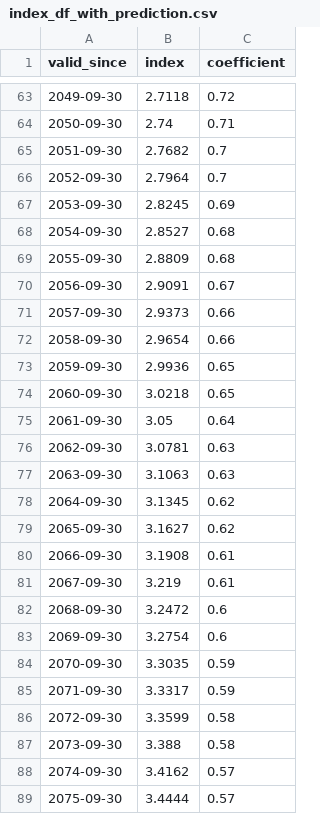
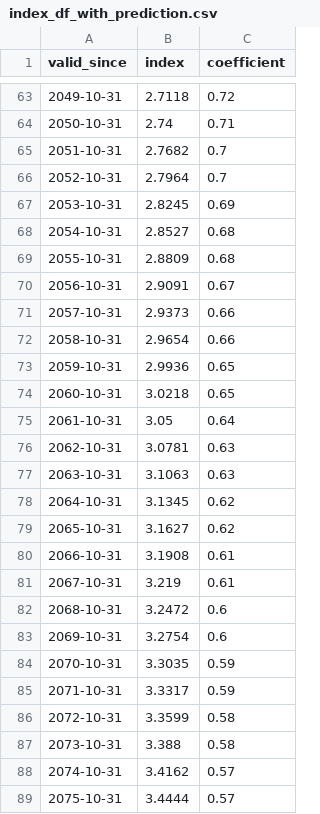
Before and after one commit to data-cfwb/simulPaie, a CSV file: index_df_with_prediction.csv, drawn as a sheet; only a part is shown, gaps mark what is left out; the diff covers the shown part only.

```diff
--- a/index_df_with_prediction.csv
+++ b/index_df_with_prediction.csv
@@ -63,27 +63,27 @@ valid_since,index,coefficient
-2049-09-30,2.7118,0.72
-2050-09-30,2.74,0.71
-2051-09-30,2.7682,0.7
-2052-09-30,2.7964,0.7
-2053-09-30,2.8245,0.69
-2054-09-30,2.8527,0.68
-2055-09-30,2.8809,0.68
-2056-09-30,2.9091,0.67
-2057-09-30,2.9373,0.66
-2058-09-30,2.9654,0.66
-2059-09-30,2.9936,0.65
-2060-09-30,3.0218,0.65
-2061-09-30,3.05,0.64
-2062-09-30,3.0781,0.63
-2063-09-30,3.1063,0.63
-2064-09-30,3.1345,0.62
-2065-09-30,3.1627,0.62
-2066-09-30,3.1908,0.61
-2067-09-30,3.219,0.61
-2068-09-30,3.2472,0.6
-2069-09-30,3.2754,0.6
-2070-09-30,3.3035,0.59
-2071-09-30,3.3317,0.59
-2072-09-30,3.3599,0.58
-2073-09-30,3.388,0.58
-2074-09-30,3.4162,0.57
-2075-09-30,3.4444,0.57
+2049-10-31,2.7118,0.72
+2050-10-31,2.74,0.71
+2051-10-31,2.7682,0.7
+2052-10-31,2.7964,0.7
+2053-10-31,2.8245,0.69
+2054-10-31,2.8527,0.68
+2055-10-31,2.8809,0.68
+2056-10-31,2.9091,0.67
+2057-10-31,2.9373,0.66
+2058-10-31,2.9654,0.66
+2059-10-31,2.9936,0.65
+2060-10-31,3.0218,0.65
+2061-10-31,3.05,0.64
+2062-10-31,3.0781,0.63
+2063-10-31,3.1063,0.63
+2064-10-31,3.1345,0.62
+2065-10-31,3.1627,0.62
+2066-10-31,3.1908,0.61
+2067-10-31,3.219,0.61
+2068-10-31,3.2472,0.6
+2069-10-31,3.2754,0.6
+2070-10-31,3.3035,0.59
+2071-10-31,3.3317,0.59
+2072-10-31,3.3599,0.58
+2073-10-31,3.388,0.58
+2074-10-31,3.4162,0.57
+2075-10-31,3.4444,0.57
```
Also changed, not shown: 73 edited cells elsewhere in this file, 2 other files.
